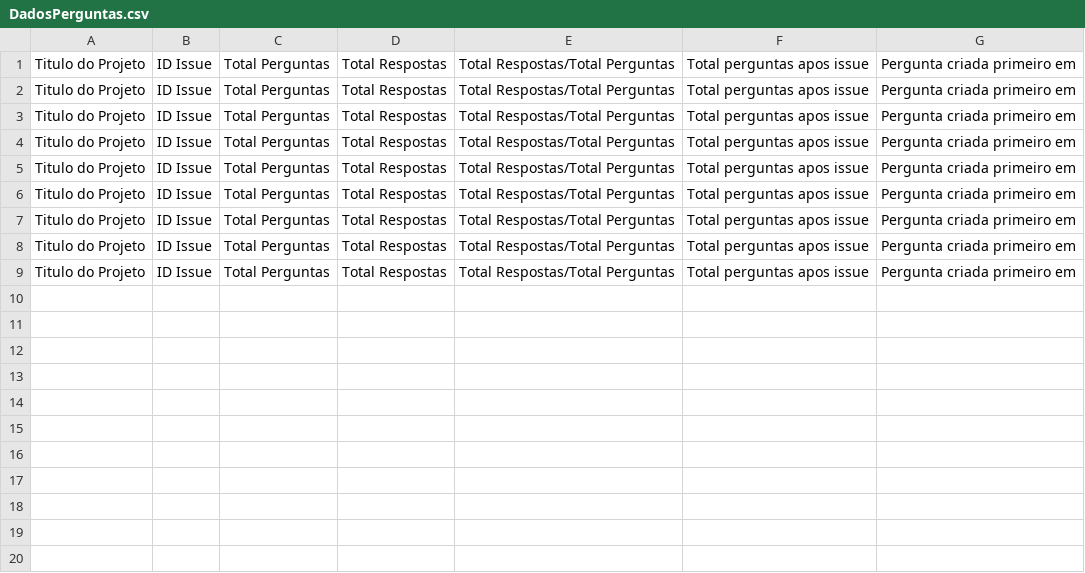
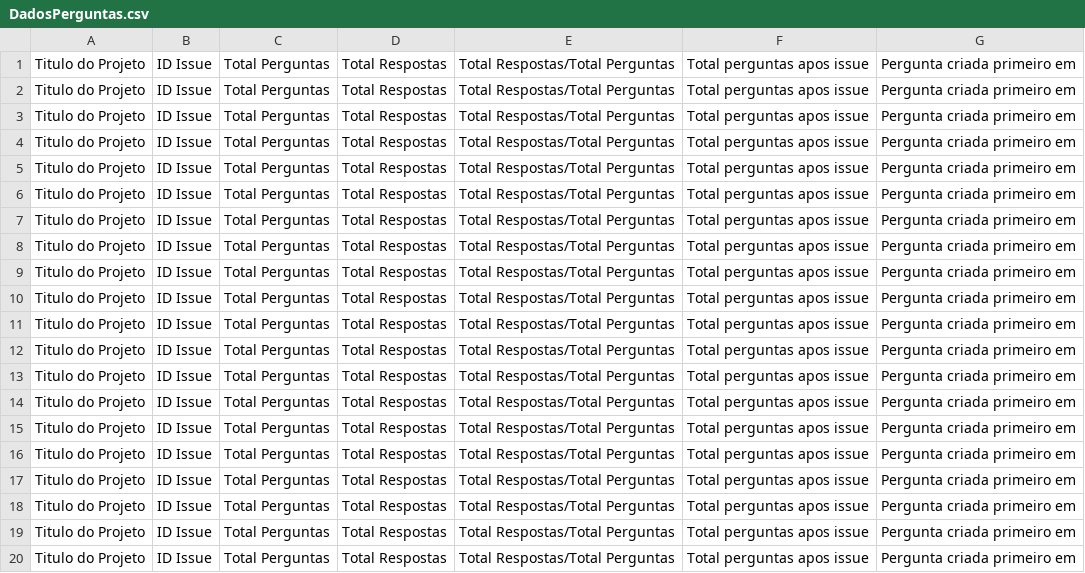
Before and after one commit to Haddadson/tp-04-lab-exp, a CSV file: DadosPerguntas.csv, drawn as a sheet; the diff names each change by its address in the sheet, - before the commit and + after, or states it on an @@ line.

```diff
--- a/DadosPerguntas.csv
+++ b/DadosPerguntas.csv
+row 10: Titulo do Projeto | ID Issue | Total Perguntas | Total Respostas | Total Respostas/Total Perguntas | Total perguntas apos issue | Pergunta criada primeiro em
+row 11: Titulo do Projeto | ID Issue | Total Perguntas | Total Respostas | Total Respostas/Total Perguntas | Total perguntas apos issue | Pergunta criada primeiro em
+row 12: Titulo do Projeto | ID Issue | Total Perguntas | Total Respostas | Total Respostas/Total Perguntas | Total perguntas apos issue | Pergunta criada primeiro em
+row 13: Titulo do Projeto | ID Issue | Total Perguntas | Total Respostas | Total Respostas/Total Perguntas | Total perguntas apos issue | Pergunta criada primeiro em
+row 14: Titulo do Projeto | ID Issue | Total Perguntas | Total Respostas | Total Respostas/Total Perguntas | Total perguntas apos issue | Pergunta criada primeiro em
+row 15: Titulo do Projeto | ID Issue | Total Perguntas | Total Respostas | Total Respostas/Total Perguntas | Total perguntas apos issue | Pergunta criada primeiro em
+row 16: Titulo do Projeto | ID Issue | Total Perguntas | Total Respostas | Total Respostas/Total Perguntas | Total perguntas apos issue | Pergunta criada primeiro em
+row 17: Titulo do Projeto | ID Issue | Total Perguntas | Total Respostas | Total Respostas/Total Perguntas | Total perguntas apos issue | Pergunta criada primeiro em
+row 18: Titulo do Projeto | ID Issue | Total Perguntas | Total Respostas | Total Respostas/Total Perguntas | Total perguntas apos issue | Pergunta criada primeiro em
+row 19: Titulo do Projeto | ID Issue | Total Perguntas | Total Respostas | Total Respostas/Total Perguntas | Total perguntas apos issue | Pergunta criada primeiro em
+row 20: Titulo do Projeto | ID Issue | Total Perguntas | Total Respostas | Total Respostas/Total Perguntas | Total perguntas apos issue | Pergunta criada primeiro em
```
Also changed, not shown: 2 other files.
